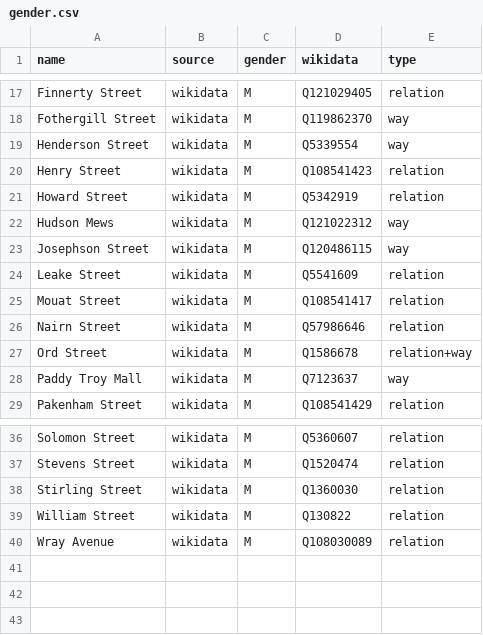
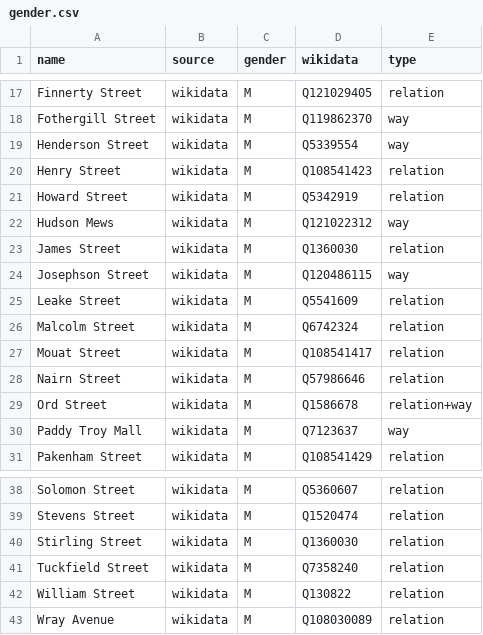
Before and after one commit to EqualStreetNames/equalstreetnames-fremantle, a CSV file: data/gender.csv, drawn as a sheet; only a part is shown, gaps mark what is left out.

```diff
--- a/data/gender.csv
+++ b/data/gender.csv
@@ -22,4 +22,6 @@ name,source,gender,wikidata,type
 "Hudson Mews",wikidata,M,Q121022312,way
+"James Street",wikidata,M,Q1360030,relation
 "Josephson Street",wikidata,M,Q120486115,way
 "Leake Street",wikidata,M,Q5541609,relation
+"Malcolm Street",wikidata,M,Q6742324,relation
 "Mouat Street",wikidata,M,Q108541417,relation
@@ -38,2 +40,3 @@ name,source,gender,wikidata,type
 "Stirling Street",wikidata,M,Q1360030,relation
+"Tuckfield Street",wikidata,M,Q7358240,relation
 "William Street",wikidata,M,Q130822,relation
```
Also changed, not shown: data/other.csv, 4 other files.
